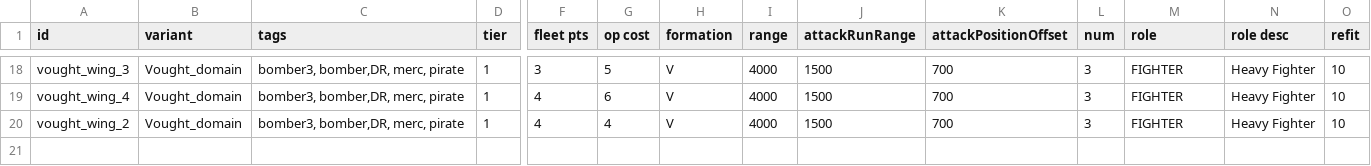
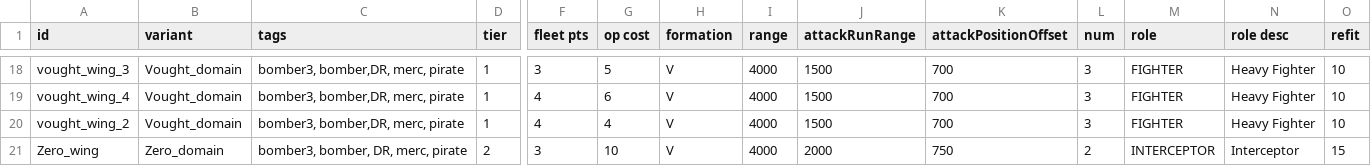
Before and after one commit to bryceOctovioOstrem/domainReformed, a CSV file: data/hulls/wing_data.csv, drawn as a sheet; only a part is shown, gaps mark what is left out; rows hold the shown columns only; the diff names each change by its address in the sheet, - before the commit and + after, or states it on an @@ line.

Commit message:
zero added

```diff
--- a/data/hulls/wing_data.csv
+++ b/data/hulls/wing_data.csv
+row 21: Zero_wing | Zero_domain | bomber3, bomber, DR, merc, pirate | 2 | 3 | 10 | V | 4000 | 2000 | 750 | 2 | INTERCEPTOR | Interceptor | 15
```
Also changed, not shown: data/hulls/ship_data.csv, 5 other files.
